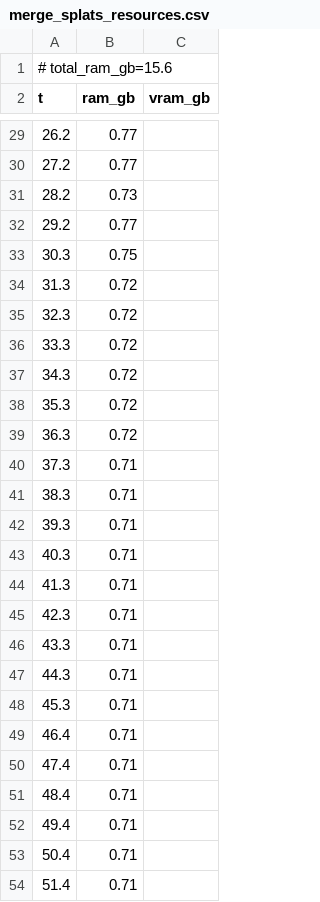
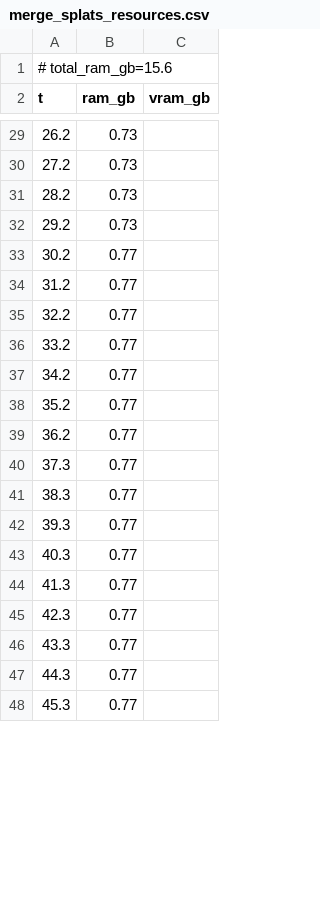
Before and after one commit to PozzettiAndrea/ComfyUI-GaussianPack, a CSV file: dev/linux-cpu/logs/merge_splats_resources.csv, drawn as a sheet; only a part is shown, gaps mark what is left out; the diff covers the shown part only.

Commit message:
Update dev/linux-cpu

```diff
--- a/dev/linux-cpu/logs/merge_splats_resources.csv
+++ b/dev/linux-cpu/logs/merge_splats_resources.csv
@@ -29,26 +29,20 @@ t,ram_gb,vram_gb
-26.2,0.77,
-27.2,0.77,
+26.2,0.73,
+27.2,0.73,
 28.2,0.73,
-29.2,0.77,
-30.3,0.75,
-31.3,0.72,
-32.3,0.72,
-33.3,0.72,
-34.3,0.72,
-35.3,0.72,
-36.3,0.72,
-37.3,0.71,
-38.3,0.71,
-39.3,0.71,
-40.3,0.71,
-41.3,0.71,
-42.3,0.71,
-43.3,0.71,
-44.3,0.71,
-45.3,0.71,
-46.4,0.71,
-47.4,0.71,
-48.4,0.71,
-49.4,0.71,
-50.4,0.71,
-51.4,0.71,
+29.2,0.73,
+30.2,0.77,
+31.2,0.77,
+32.2,0.77,
+33.2,0.77,
+34.2,0.77,
+35.2,0.77,
+36.2,0.77,
+37.3,0.77,
+38.3,0.77,
+39.3,0.77,
+40.3,0.77,
+41.3,0.77,
+42.3,0.77,
+43.3,0.77,
+44.3,0.77,
+45.3,0.77,
```
Also changed, not shown: 16 added rows, 13 removed rows and 23 edited cells elsewhere in this file, 13 other files.
